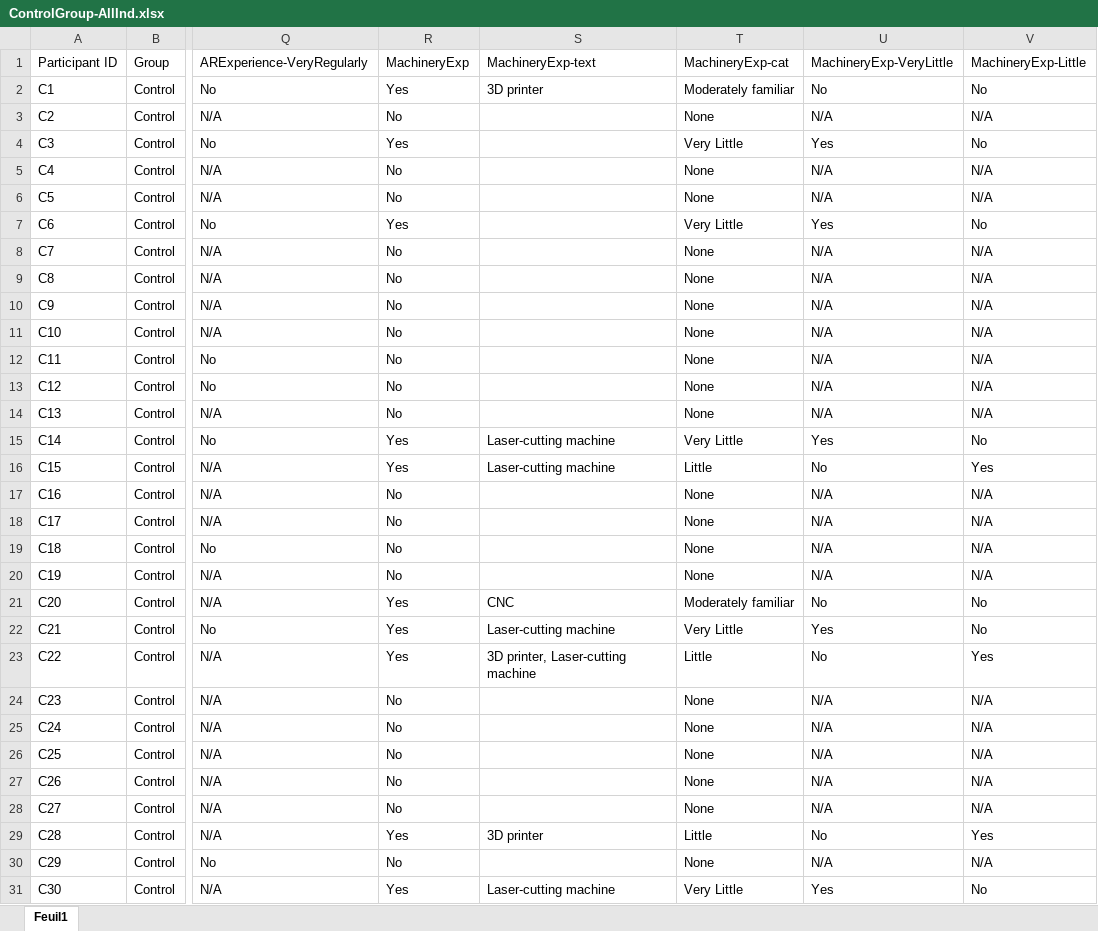
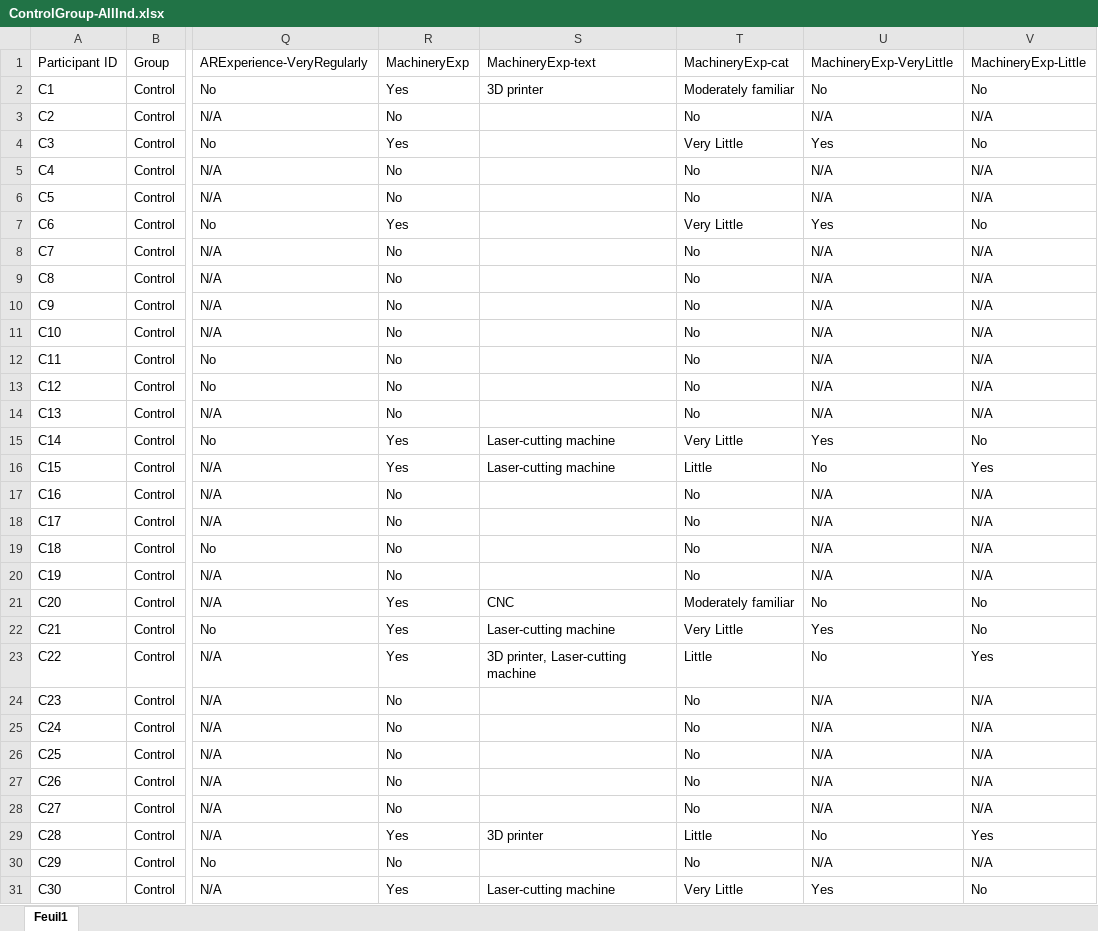
Before and after one commit to gabriel-alex/indico-learning-analysis, an Excel workbook: Data/ControlGroup-AllInd.xlsx, sheet Feuil1, drawn as a sheet; only a part is shown, gaps mark what is left out; values as stored, in another font and other column widths than the file's, no borders; the diff covers the shown part only; the diff names each change by its address in the sheet, - before the commit and + after, or states it on an @@ line.

Commit message:
upgrade data analysis

```diff
--- a/Data/ControlGroup-AllInd.xlsx (sheet Feuil1)
+++ b/Data/ControlGroup-AllInd.xlsx (sheet Feuil1)
-T3: None
+T3: No
-T5:T6: None
+T5:T6: No
-T8:T14: None
+T8:T14: No
-T17:T20: None
+T17:T20: No
-T24:T28: None
+T24:T28: No
-T30: None
+T30: No
```
Also changed, not shown: 10 edited cells elsewhere in this sheet, Data/ARgroup-AllInd.xlsx, 14 other files.
